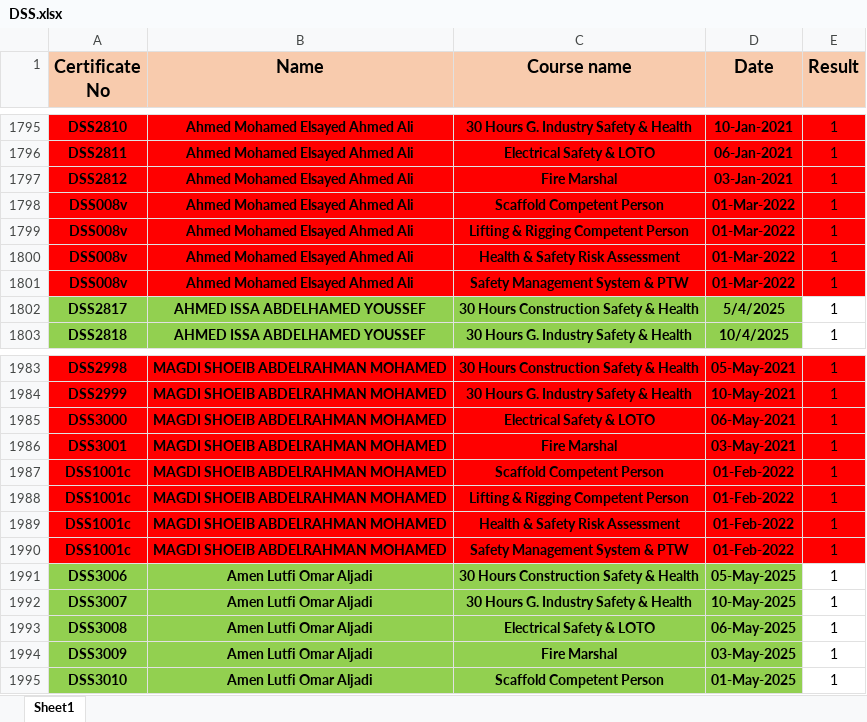
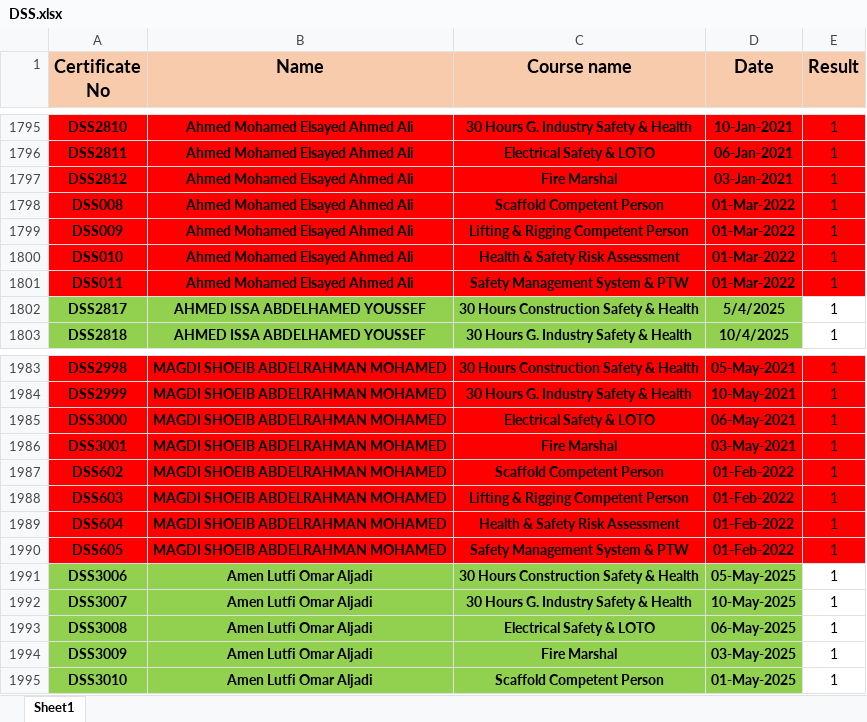
Before and after one commit to samym530-glitch/DSS_2025, an Excel workbook: DSS.xlsx, sheet Sheet1, drawn as a sheet; only a part is shown, gaps mark what is left out; values as stored, in another font and other column widths than the file's, no borders; the diff names each change by its address in the sheet, - before the commit and + after, or states it on an @@ line.

Commit message:
Add files via upload

```diff
--- a/DSS.xlsx (sheet Sheet1)
+++ b/DSS.xlsx (sheet Sheet1)
-A1798 (Certificate No): DSS008v
+A1798 (Certificate No): DSS008
-A1799 (Certificate No): DSS008v
+A1799 (Certificate No): DSS009
-A1800 (Certificate No): DSS008v
+A1800 (Certificate No): DSS010
-A1801 (Certificate No): DSS008v
+A1801 (Certificate No): DSS011
-A1987 (Certificate No): DSS1001c
+A1987 (Certificate No): DSS602
-A1988 (Certificate No): DSS1001c
+A1988 (Certificate No): DSS603
-A1989 (Certificate No): DSS1001c
+A1989 (Certificate No): DSS604
-A1990 (Certificate No): DSS1001c
+A1990 (Certificate No): DSS605
```
